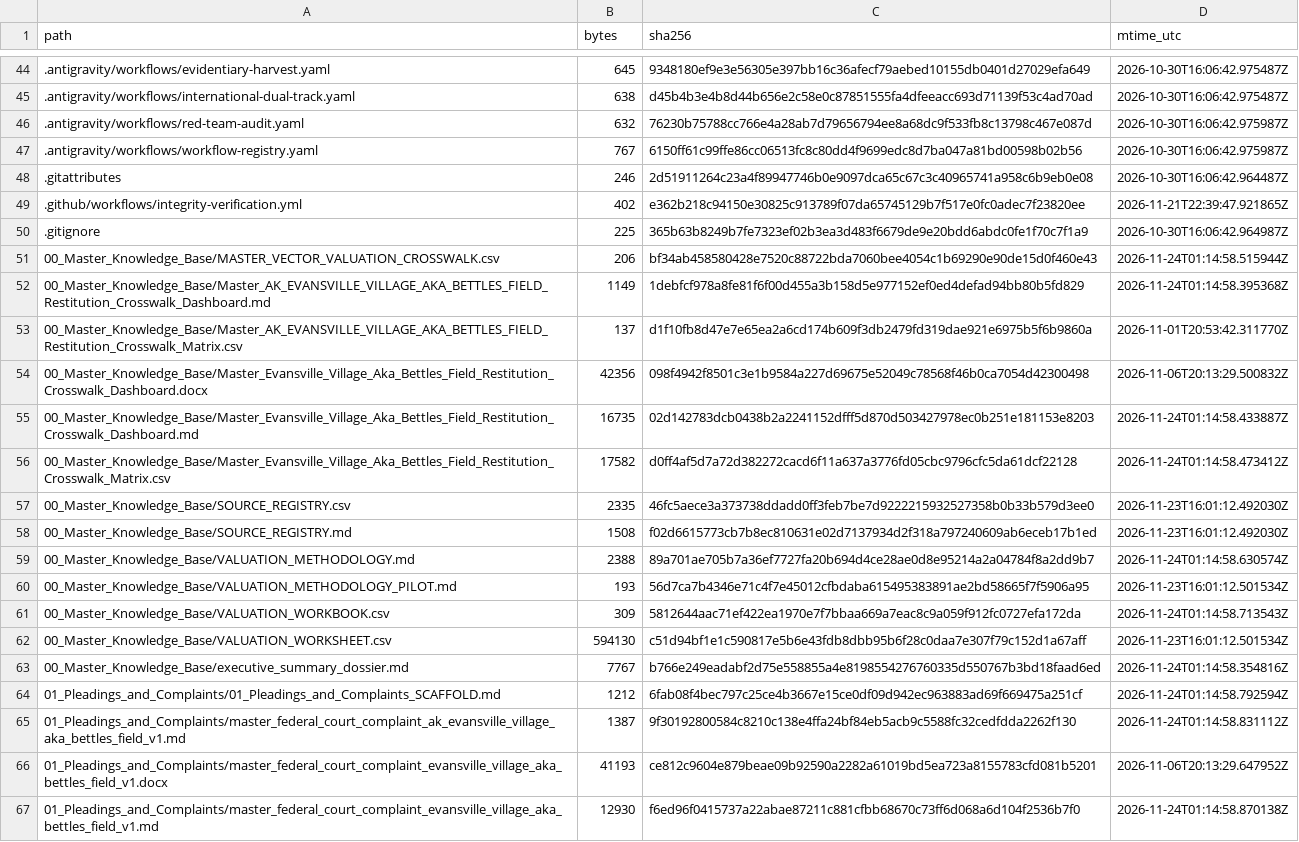
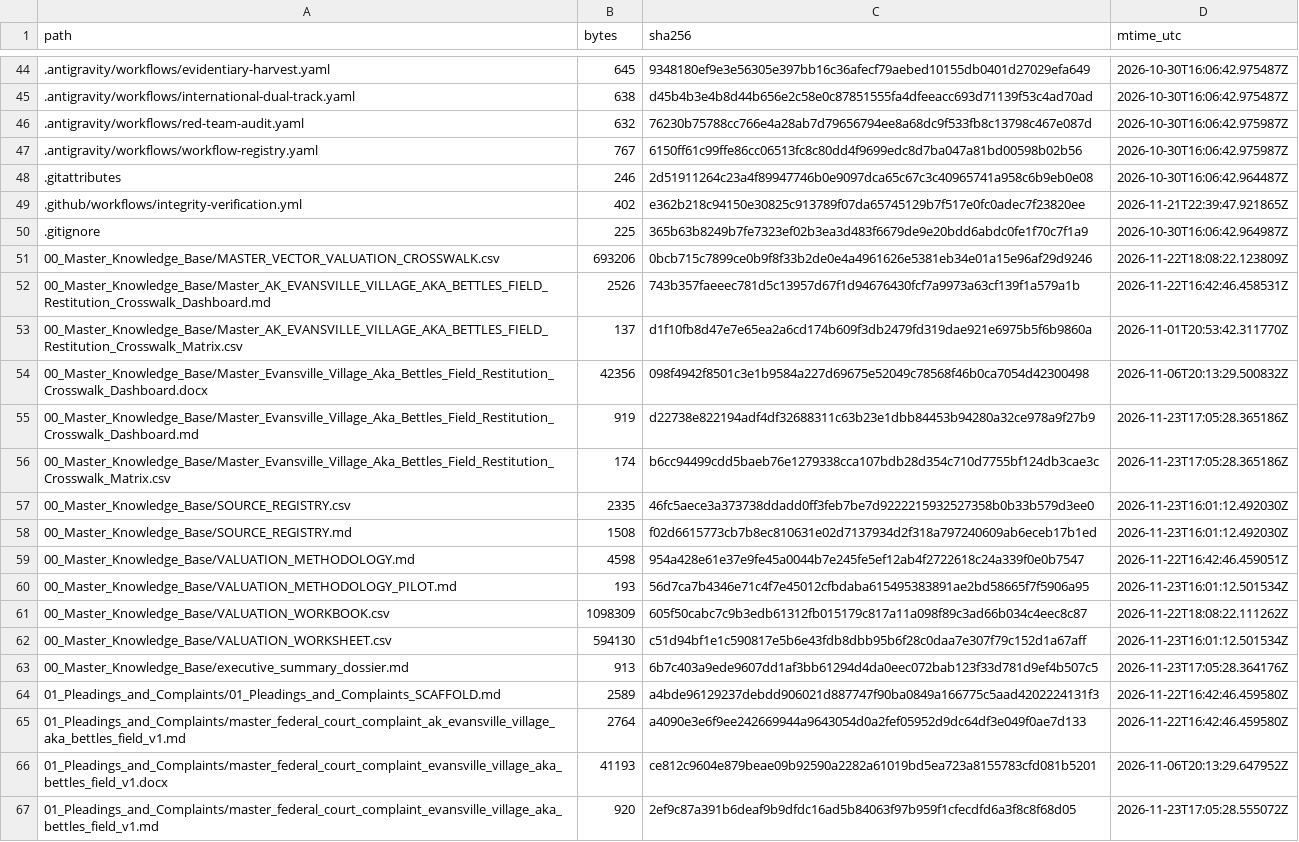
Before and after one commit to GlobalRestitutionAlliance/turtle-island-us-ak-evansville-village-aka-bettles-field-master-litigation, a CSV file: 99_Archives_and_Manifests/MANIFEST_SHA256.csv, drawn as a sheet; only a part is shown, gaps mark what is left out; the diff covers the shown part only.

```diff
--- a/99_Archives_and_Manifests/MANIFEST_SHA256.csv
+++ b/99_Archives_and_Manifests/MANIFEST_SHA256.csv
@@ -50,18 +50,18 @@ path,bytes,sha256,mtime_utc
 .gitignore,225,365b63b8249b7fe7323ef02b3ea3d483f6679de9e20bdd6abdc0fe1f70c7f1a9,2026-10-30T16:06:42.964987Z
-00_Master_Knowledge_Base/MASTER_VECTOR_VALUATION_CROSSWALK.csv,206,bf34ab458580428e7520c88722bda7060bee4054c1b69290e90de15d0f460e43,2026-11-24T01:14:58.515944Z
-00_Master_Knowledge_Base/Master_AK_EVANSVILLE_VILLAGE_AKA_BETTLES_FIELD_Restitution_Crosswalk_Dashboard.md,1149,1debfcf978a8fe81f6f00d455a3b158d5e977152ef0ed4defad94bb80b5fd829,2026-11-24T01:14:58.395368Z
+00_Master_Knowledge_Base/MASTER_VECTOR_VALUATION_CROSSWALK.csv,693206,0bcb715c7899ce0b9f8f33b2de0e4a4961626e5381eb34e01a15e96af29d9246,2026-11-22T18:08:22.123809Z
+00_Master_Knowledge_Base/Master_AK_EVANSVILLE_VILLAGE_AKA_BETTLES_FIELD_Restitution_Crosswalk_Dashboard.md,2526,743b357faeeec781d5c13957d67f1d94676430fcf7a9973a63cf139f1a579a1b,2026-11-22T16:42:46.458531Z
 00_Master_Knowledge_Base/Master_AK_EVANSVILLE_VILLAGE_AKA_BETTLES_FIELD_Restitution_Crosswalk_Matrix.csv,137,d1f10fb8d47e7e65ea2a6cd174b609f3db2479fd319dae921e6975b5f6b9860a,2026-11-01T20:53:42.311770Z
 00_Master_Knowledge_Base/Master_Evansville_Village_Aka_Bettles_Field_Restitution_Crosswalk_Dashboard.docx,42356,098f4942f8501c3e1b9584a227d69675e52049c78568f46b0ca7054d42300498,2026-11-06T20:13:29.500832Z
-00_Master_Knowledge_Base/Master_Evansville_Village_Aka_Bettles_Field_Restitution_Crosswalk_Dashboard.md,16735,02d142783dcb0438b2a2241152dfff5d870d503427978ec0b251e181153e8203,2026-11-24T01:14:58.433887Z
-00_Master_Knowledge_Base/Master_Evansville_Village_Aka_Bettles_Field_Restitution_Crosswalk_Matrix.csv,17582,d0ff4af5d7a72d382272cacd6f11a637a3776fd05cbc9796cfc5da61dcf22128,2026-11-24T01:14:58.473412Z
+00_Master_Knowledge_Base/Master_Evansville_Village_Aka_Bettles_Field_Restitution_Crosswalk_Dashboard.md,919,d22738e822194adf4df32688311c63b23e1dbb84453b94280a32ce978a9f27b9,2026-11-23T17:05:28.365186Z
+00_Master_Knowledge_Base/Master_Evansville_Village_Aka_Bettles_Field_Restitution_Crosswalk_Matrix.csv,174,b6cc94499cdd5baeb76e1279338cca107bdb28d354c710d7755bf124db3cae3c,2026-11-23T17:05:28.365186Z
 00_Master_Knowledge_Base/SOURCE_REGISTRY.csv,2335,46fc5aece3a373738ddadd0ff3feb7be7d9222215932527358b0b33b579d3ee0,2026-11-23T16:01:12.492030Z
 00_Master_Knowledge_Base/SOURCE_REGISTRY.md,1508,f02d6615773cb7b8ec810631e02d7137934d2f318a797240609ab6eceb17b1ed,2026-11-23T16:01:12.492030Z
-00_Master_Knowledge_Base/VALUATION_METHODOLOGY.md,2388,89a701ae705b7a36ef7727fa20b694d4ce28ae0d8e95214a2a04784f8a2dd9b7,2026-11-24T01:14:58.630574Z
+00_Master_Knowledge_Base/VALUATION_METHODOLOGY.md,4598,954a428e61e37e9fe45a0044b7e245fe5ef12ab4f2722618c24a339f0e0b7547,2026-11-22T16:42:46.459051Z
 00_Master_Knowledge_Base/VALUATION_METHODOLOGY_PILOT.md,193,56d7ca7b4346e71c4f7e45012cfbdaba615495383891ae2bd58665f7f5906a95,2026-11-23T16:01:12.501534Z
-00_Master_Knowledge_Base/VALUATION_WORKBOOK.csv,309,5812644aac71ef422ea1970e7f7bbaa669a7eac8c9a059f912fc0727efa172da,2026-11-24T01:14:58.713543Z
+00_Master_Knowledge_Base/VALUATION_WORKBOOK.csv,1098309,605f50cabc7c9b3edb61312fb015179c817a11a098f89c3ad66b034c4eec8c87,2026-11-22T18:08:22.111262Z
 00_Master_Knowledge_Base/VALUATION_WORKSHEET.csv,594130,c51d94bf1e1c590817e5b6e43fdb8dbb95b6f28c0daa7e307f79c152d1a67aff,2026-11-23T16:01:12.501534Z
-00_Master_Knowledge_Base/executive_summary_dossier.md,7767,b766e249eadabf2d75e558855a4e8198554276760335d550767b3bd18faad6ed,2026-11-24T01:14:58.354816Z
-01_Pleadings_and_Complaints/01_Pleadings_and_Complaints_SCAFFOLD.md,1212,6fab08f4bec797c25ce4b3667e15ce0df09d942ec963883ad69f669475a251cf,2026-11-24T01:14:58.792594Z
-01_Pleadings_and_Complaints/master_federal_court_complaint_ak_evansville_village_aka_bettles_field_v1.md,1387,9f30192800584c8210c138e4ffa24bf84eb5acb9c5588fc32cedfdda2262f130,2026-11-24T01:14:58.831112Z
+00_Master_Knowledge_Base/executive_summary_dossier.md,913,6b7c403a9ede9607dd1af3bb61294d4da0eec072bab123f33d781d9ef4b507c5,2026-11-23T17:05:28.364176Z
+01_Pleadings_and_Complaints/01_Pleadings_and_Complaints_SCAFFOLD.md,2589,a4bde96129237debdd906021d887747f90ba0849a166775c5aad4202224131f3,2026-11-22T16:42:46.459580Z
+01_Pleadings_and_Complaints/master_federal_court_complaint_ak_evansville_village_aka_bettles_field_v1.md,2764,a4090e3e6f9ee242669944a9643054d0a2fef05952d9dc64df3e049f0ae7d133,2026-11-22T16:42:46.459580Z
 01_Pleadings_and_Complaints/master_federal_court_complaint_evansville_village_aka_bettles_field_v1.docx,41193,ce812c9604e879beae09b92590a2282a61019bd5ea723a8155783cfd081b5201,2026-11-06T20:13:29.647952Z
-01_Pleadings_and_Complaints/master_federal_court_complaint_evansville_village_aka_bettles_field_v1.md,12930,f6ed96f0415737a22abae87211c881cfbb68670c73ff6d068a6d104f2536b7f0,2026-11-24T01:14:58.870138Z
+01_Pleadings_and_Complaints/master_federal_court_complaint_evansville_village_aka_bettles_field_v1.md,920,2ef9c87a391b6deaf9b9dfdc16ad5b84063f97b959f1cfecdfd6a3f8c8f68d05,2026-11-23T17:05:28.555072Z
```
Also changed, not shown: 80 edited cells elsewhere in this file, 37 other files.
